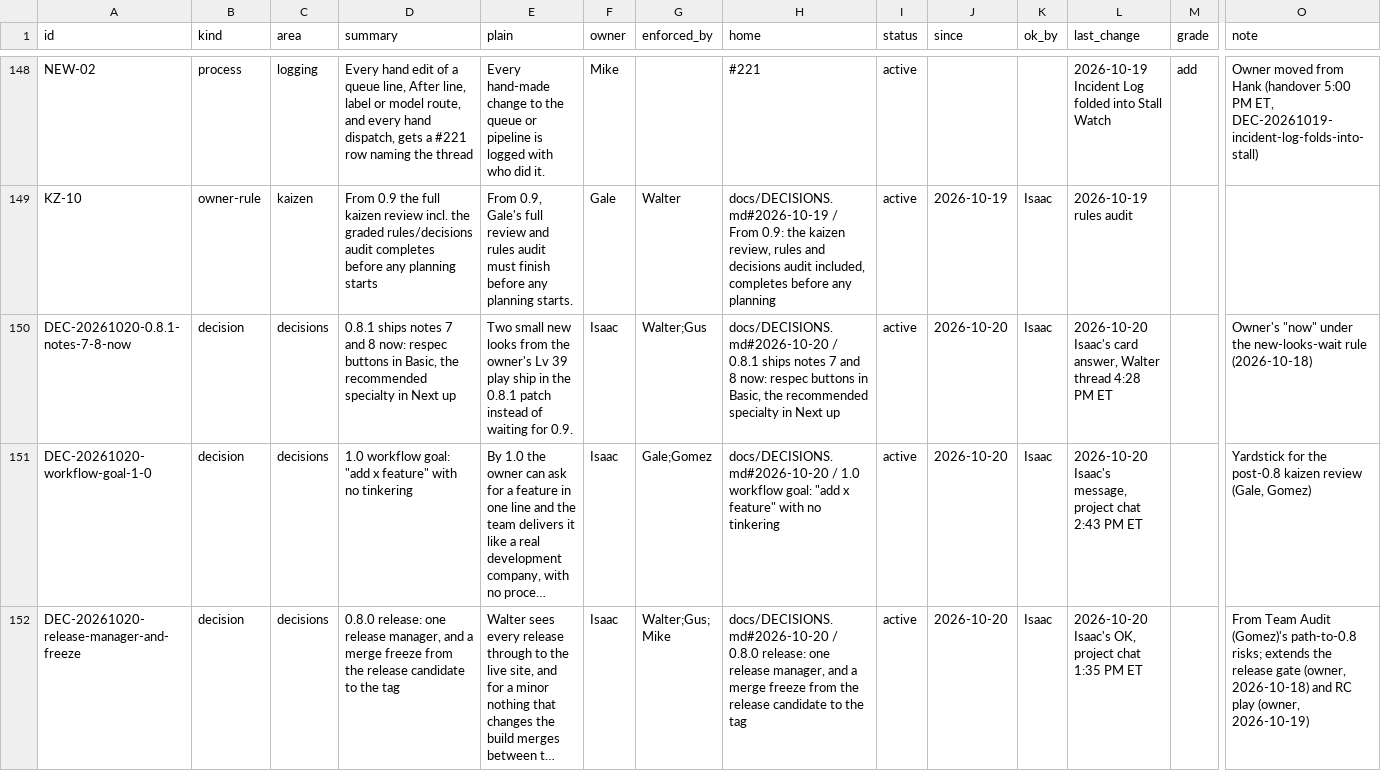
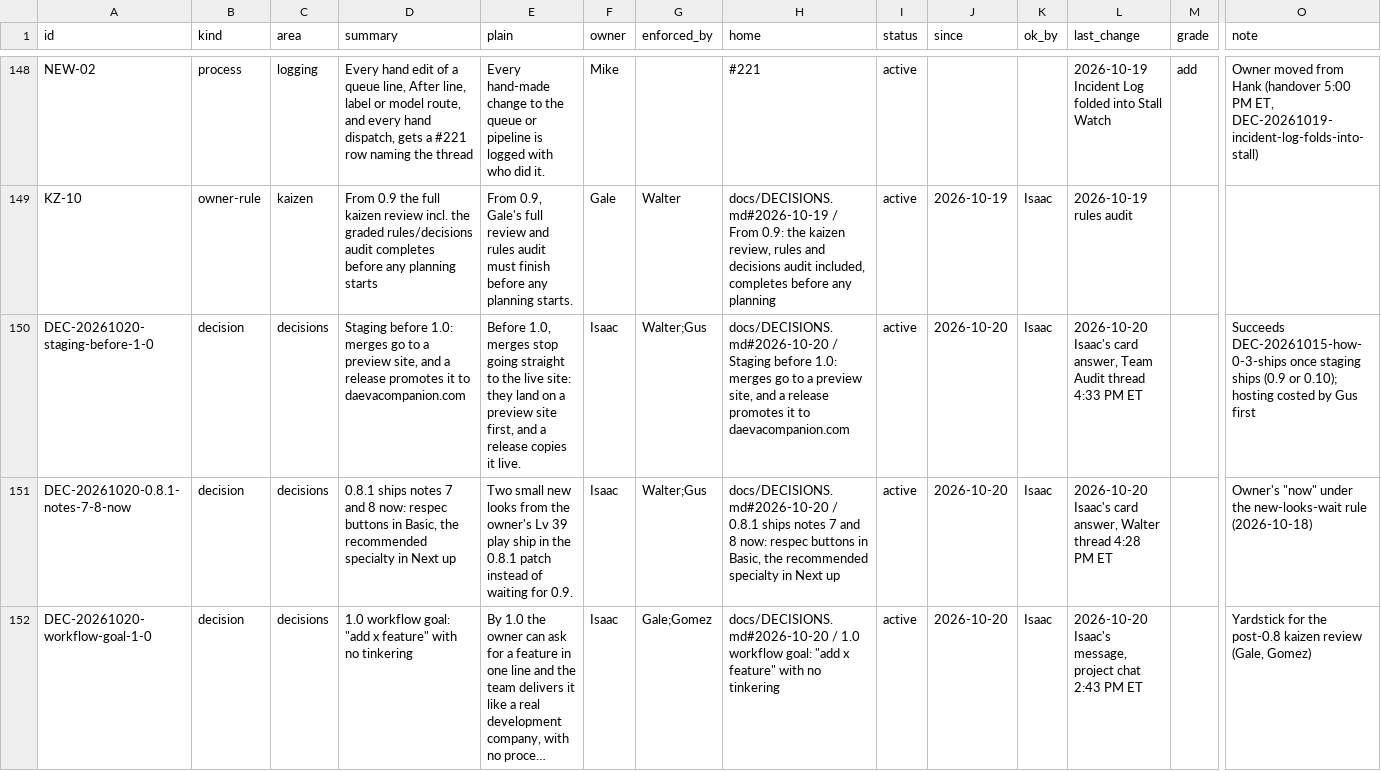
Before and after one commit to HackTheMeatball/daeva-companion, a CSV file: docs/kaizen/ledger.csv, drawn as a sheet; only a part is shown, gaps mark what is left out; the shorter side is filled out with more unchanged rows; long unchanged cells end in …; rows hold the shown columns only; the diff names each change by its address in the sheet, - before the commit and + after, or states it on an @@ line.

```diff
--- a/docs/kaizen/ledger.csv
+++ b/docs/kaizen/ledger.csv
+row 150: DEC-20261020-staging-before-1-0 | decision | decisions | Staging before 1.0: merges go to a preview site, and a release promotes it to daevacompanion.com | Before 1.0, merges stop going straight to the live site: they land on a preview site first, and a release copies it live. | Isaac | Walter;Gus | docs/DECISIONS.md#2026-10-20 / Staging before 1.0: merges go to a preview site, and a release promotes it to daevacompanion.com | active | 2026-10-20 | Isaac | 2026-10-20 Isaac's card answer, Team Audit thread 4:33 PM ET |  | Succeeds DEC-20261015-how-0-3-ships once staging ships (0.9 or 0.10); hosting costed by Gus first
```
Also changed, not shown: 1 other file.
